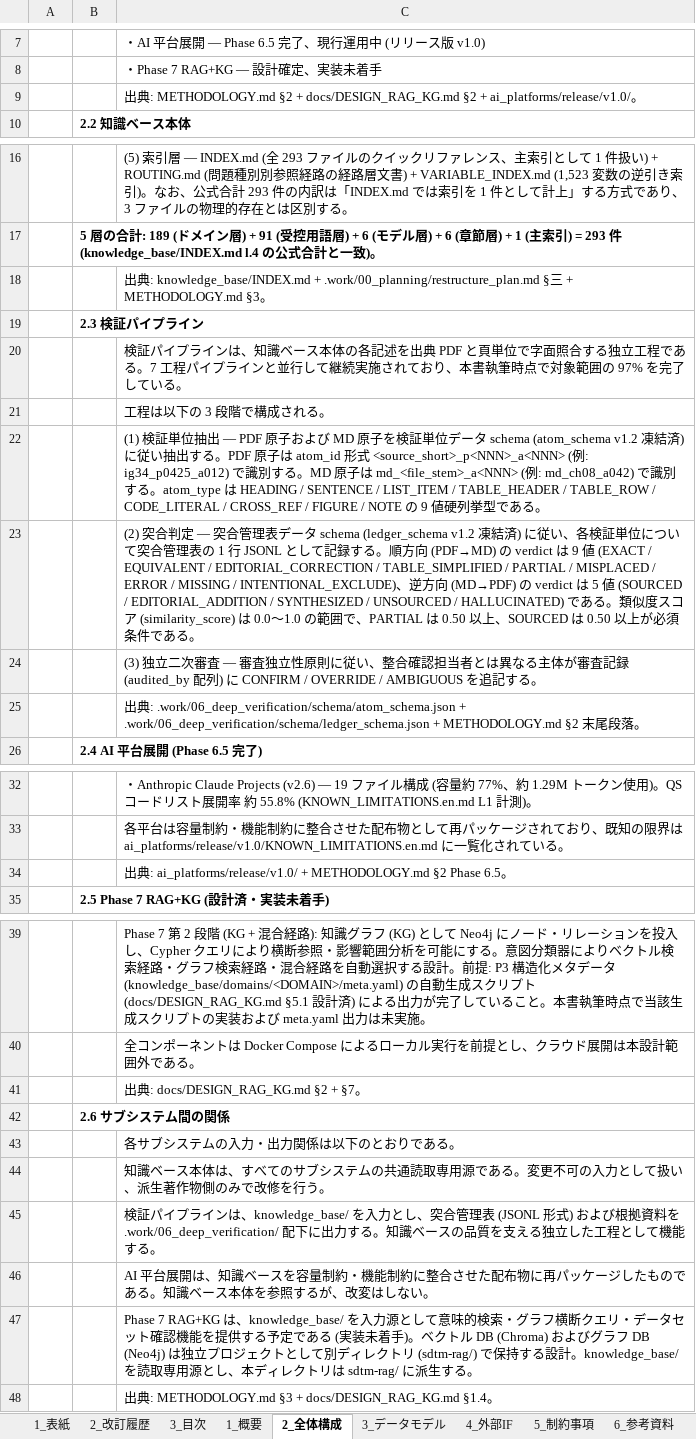
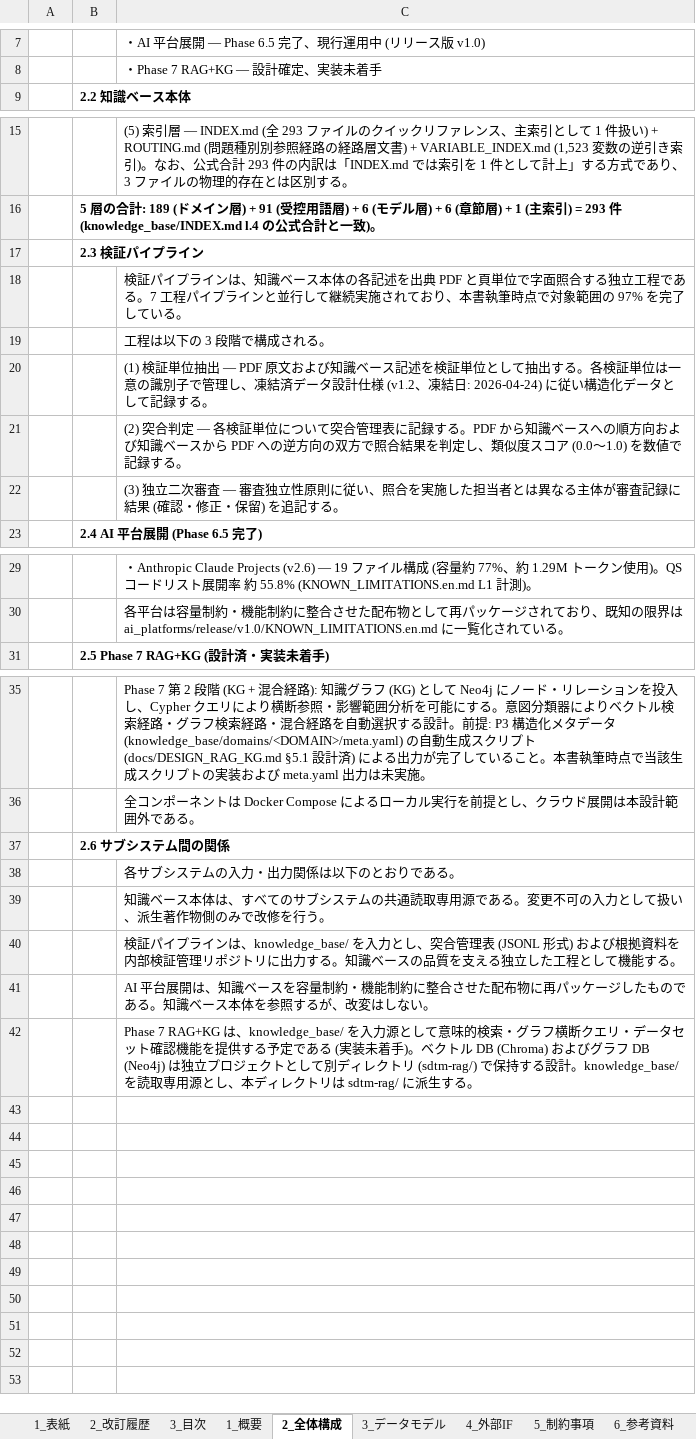
Before and after one commit to hakupao/sdtm-pedia, an Excel workbook: docs/jp/02_基本設計書.xlsx, sheet 2_全体構成, drawn as a sheet; only a part is shown, gaps mark what is left out; values as stored, in another font and other column widths than the file's, no borders; removed rows and columns are numbered as before the commit, all else as after; the diff names each change by its address in the sheet, - before the commit and + after, or states it on an @@ line.

```diff
--- a/docs/jp/02_基本設計書.xlsx (sheet 2_全体構成)
+++ b/docs/jp/02_基本設計書.xlsx (sheet 2_全体構成)
-row 9:  |  | 出典: METHODOLOGY.md §2 + docs/DESIGN_RAG_KG.md §2 + ai_platforms/release/v1.0/。
-row 18:  |  | 出典: knowledge_base/INDEX.md + .work/00_planning/restructure_plan.md §三 + METHODOLOGY.md §3。
-C20: …PDF 原子および MD 原子を検証単位データ schema (atom_schema v1.2 凍結済) に従い抽出する。PDF 原子は atom_id 形式 <source_short>_p<NNN>_a<NNN> (例: ig34_p0425_a012) で識別する。MD 原子は md_<file_stem>_a<NNN> (例: md_ch08_a042) で識別する。atom_type は HEADING / SENTENCE / LIST_ITEM / TABLE_HEADER / TABLE_ROW / CODE_LITERAL / CROSS_REF / FIGURE / NOTE の 9 値硬列挙型である。
+C20: …PDF 原文および知識ベース記述を検証単位として抽出する。各検証単位は一意の識別子で管理し、凍結済データ設計仕様 (v1.2、凍結日: 2026-04-24) に従い構造化データとして記録する。
-C21: …— 突合管理表データ schema (ledger_schema v1.2 凍結済) に従い、各検証単位について突合管理表の 1 行 JSONL として記録する。順方向 (PDF→MD) の verdict は 9 値 (EXACT / EQUIVALENT / EDITORIAL_CORRECTION / TABLE_SIMPLIFIED / PARTIAL / MISPLACED / ERROR / MISSING / INTENTIONAL_EXCLUDE)、逆方向 (MD→PDF) の verdict は 5 値 (SOURCED / EDITORIAL_ADDITION / SYNTHESIZED / UNSOURCED / HALLUCINATED) である。類似度スコア (similarity_score) は 0.0〜1.0 の範囲で、PARTIAL は 0.50 以上、SOURCED は 0.50 以上が必須条件である。
+C21: …— 各検証単位について突合管理表に記録する。PDF から知識ベースへの順方向および知識ベースから PDF への逆方向の双方で照合結果を判定し、類似度スコア (0.0〜1.0) を数値で記録する。
-C22: …に従い、整合確認担当者とは異なる主体が審査記録 (audited_by 配列) に CONFIRM / OVERRIDE / AMBIGUOUS を追記す…
+C22: …に従い、照合を実施した担当者とは異なる主体が審査記録に結果 (確認・修正・保留) を追記す…
-row 25:  |  | 出典: .work/06_deep_verification/schema/atom_schema.json + .work/06_deep_verification/schema/ledger_schema.json + METHODOLOGY.md §2 末尾段落。
-row 34:  |  | 出典: ai_platforms/release/v1.0/ + METHODOLOGY.md §2 Phase 6.5。
-row 41:  |  | 出典: docs/DESIGN_RAG_KG.md §2 + §7。
-C40: …拠資料を .work/06_deep_verification/ 配下に出力す…
+C40: …拠資料を内部検証管理リポジトリに出力す…
-row 48:  |  | 出典: METHODOLOGY.md §3 + docs/DESIGN_RAG_KG.md §1.4。
```
Also changed, not shown: sheet 1_概要, sheet 4_外部IF, sheet 6_参考資料, sheet 1_表紙, sheet 3_データモデル, sheet 2_改訂履歴, 1 more sheet, docs/jp/01_要件定義書.xlsx, docs/jp/07_進捗報告書.xlsx, 9 other files.
